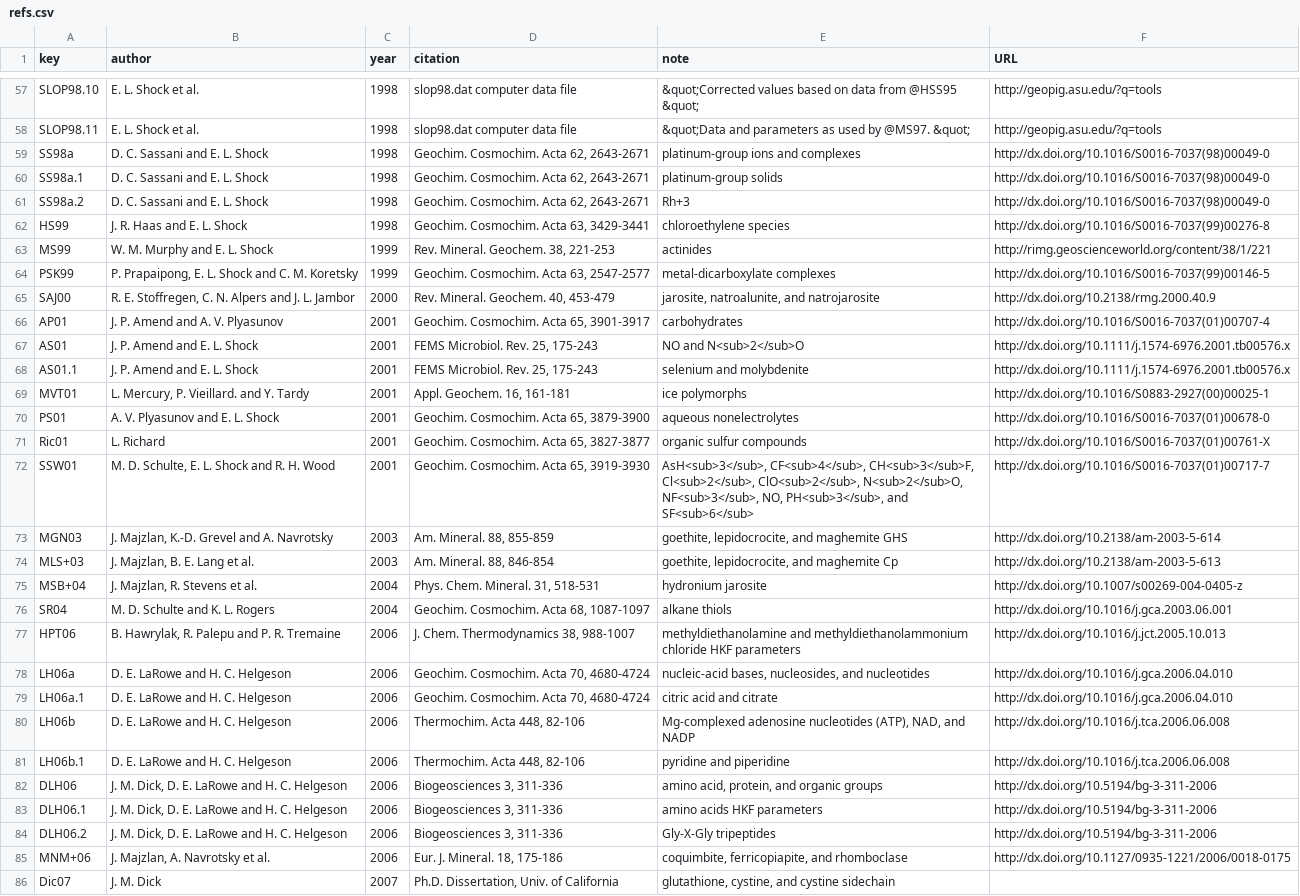
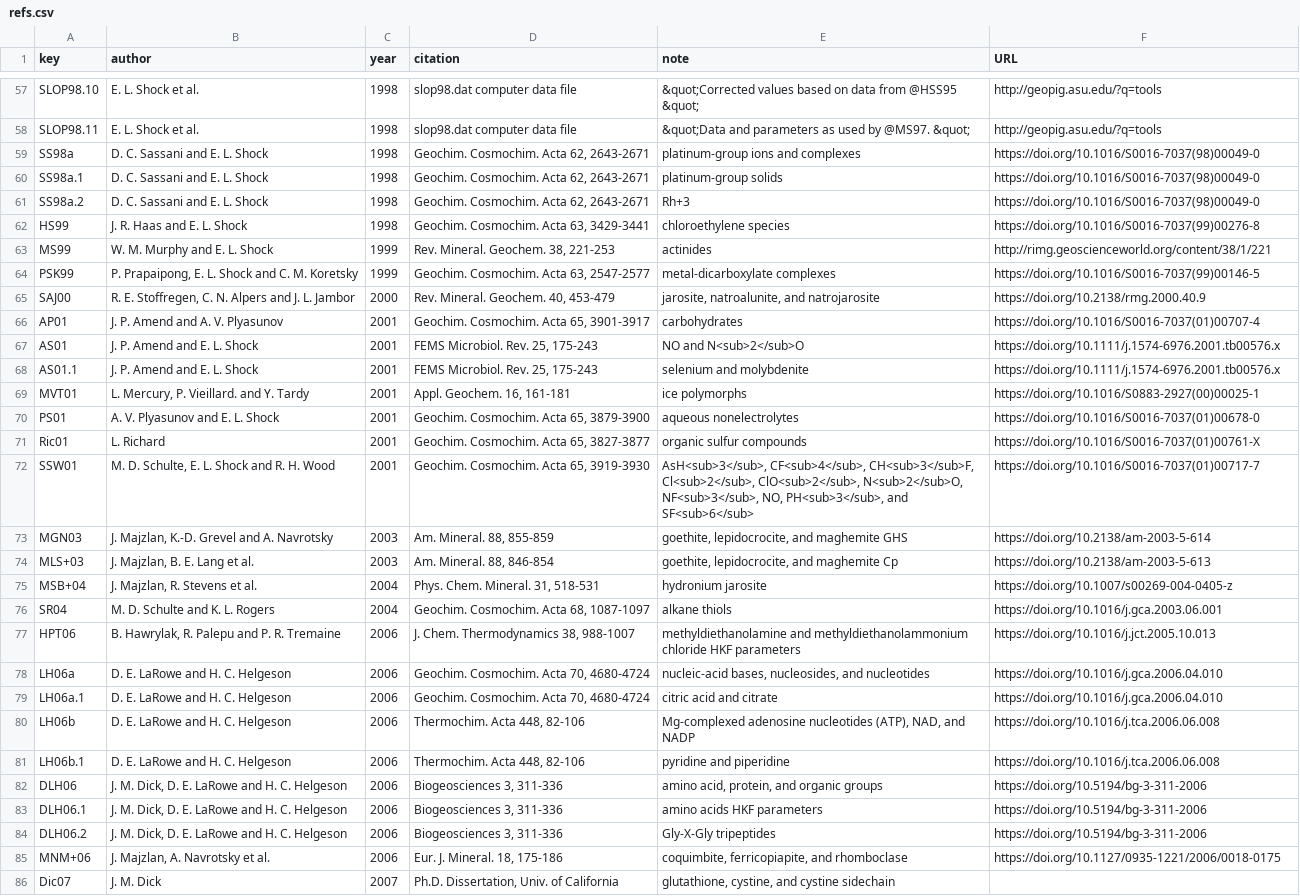
Before and after one commit to rforge/chnosz, a CSV file: pkg/CHNOSZ/data/refs.csv, drawn as a sheet; only a part is shown, gaps mark what is left out; the diff covers the shown part only; the diff names each change by its address in the sheet, - before the commit and + after, or states it on an @@ line.

Commit message:
minor documentation changes #4
git-svn-id: svn://svn.r-forge.r-project.org/svnroot/chnosz@199 edb9625f-4e0d-4859-8d74-9fd3b1da38cb

```diff
--- a/pkg/CHNOSZ/data/refs.csv
+++ b/pkg/CHNOSZ/data/refs.csv
-F59:F61 (URL): http://dx.doi.org/10.1016/S0016-7037(98)00049-0
+F59:F61 (URL): https://doi.org/10.1016/S0016-7037(98)00049-0
-F62 (URL): http://dx.doi.org/10.1016/S0016-7037(99)00276-8
+F62 (URL): https://doi.org/10.1016/S0016-7037(99)00276-8
-F64 (URL): http://dx.doi.org/10.1016/S0016-7037(99)00146-5
+F64 (URL): https://doi.org/10.1016/S0016-7037(99)00146-5
-F65 (URL): http://dx.doi.org/10.2138/rmg.2000.40.9
+F65 (URL): https://doi.org/10.2138/rmg.2000.40.9
-F66 (URL): http://dx.doi.org/10.1016/S0016-7037(01)00707-4
+F66 (URL): https://doi.org/10.1016/S0016-7037(01)00707-4
-F67:F68 (URL): http://dx.doi.org/10.1111/j.1574-6976.2001.tb00576.x
+F67:F68 (URL): https://doi.org/10.1111/j.1574-6976.2001.tb00576.x
-F69 (URL): http://dx.doi.org/10.1016/S0883-2927(00)00025-1
+F69 (URL): https://doi.org/10.1016/S0883-2927(00)00025-1
-F70 (URL): http://dx.doi.org/10.1016/S0016-7037(01)00678-0
+F70 (URL): https://doi.org/10.1016/S0016-7037(01)00678-0
-F71 (URL): http://dx.doi.org/10.1016/S0016-7037(01)00761-X
+F71 (URL): https://doi.org/10.1016/S0016-7037(01)00761-X
-F72 (URL): http://dx.doi.org/10.1016/S0016-7037(01)00717-7
+F72 (URL): https://doi.org/10.1016/S0016-7037(01)00717-7
-F73 (URL): http://dx.doi.org/10.2138/am-2003-5-614
+F73 (URL): https://doi.org/10.2138/am-2003-5-614
-F74 (URL): http://dx.doi.org/10.2138/am-2003-5-613
+F74 (URL): https://doi.org/10.2138/am-2003-5-613
-F75 (URL): http://dx.doi.org/10.1007/s00269-004-0405-z
+F75 (URL): https://doi.org/10.1007/s00269-004-0405-z
-F76 (URL): http://dx.doi.org/10.1016/j.gca.2003.06.001
+F76 (URL): https://doi.org/10.1016/j.gca.2003.06.001
-F77 (URL): http://dx.doi.org/10.1016/j.jct.2005.10.013
+F77 (URL): https://doi.org/10.1016/j.jct.2005.10.013
-F78:F79 (URL): http://dx.doi.org/10.1016/j.gca.2006.04.010
+F78:F79 (URL): https://doi.org/10.1016/j.gca.2006.04.010
-F80:F81 (URL): http://dx.doi.org/10.1016/j.tca.2006.06.008
+F80:F81 (URL): https://doi.org/10.1016/j.tca.2006.06.008
-F82:F84 (URL): http://dx.doi.org/10.5194/bg-3-311-2006
+F82:F84 (URL): https://doi.org/10.5194/bg-3-311-2006
-F85 (URL): http://dx.doi.org/10.1127/0935-1221/2006/0018-0175
+F85 (URL): https://doi.org/10.1127/0935-1221/2006/0018-0175
```
Also changed, not shown: 47 edited cells elsewhere in this file, pkg/CHNOSZ/inst/extdata/cpetc/rubisco.csv, 53 other files.
